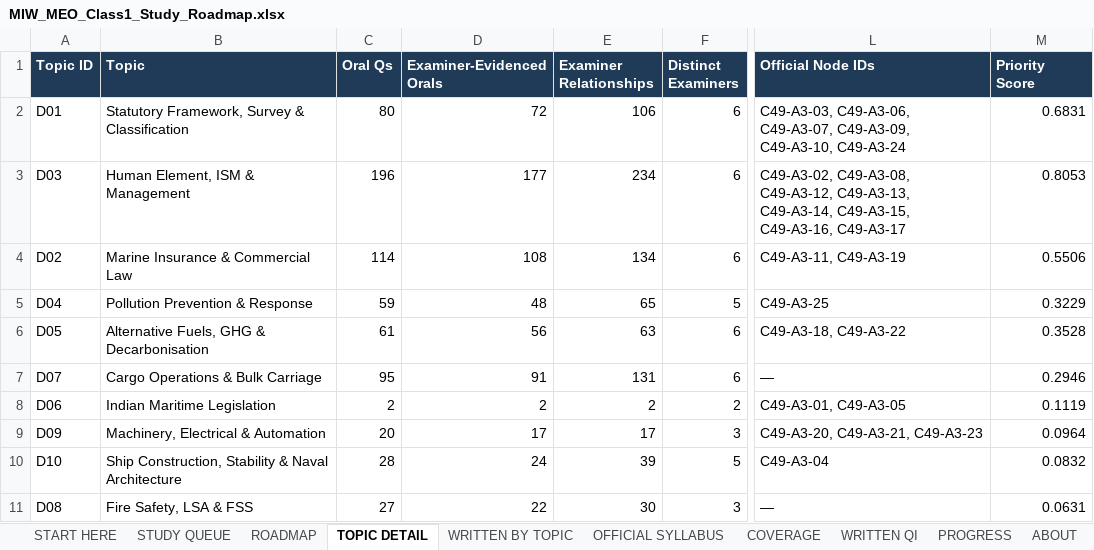
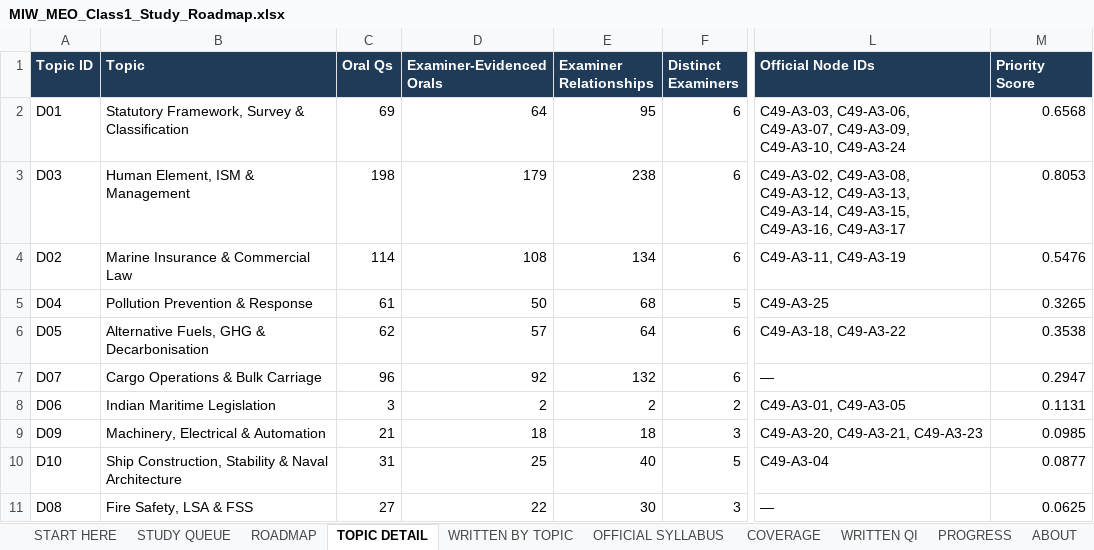
Before and after one commit to nickmarineengr-aiLiterate/marine-intelligence-weekly, an Excel workbook: docs/study/MIW_MEO_Class1_Study_Roadmap.xlsx, sheet TOPIC DETAIL, drawn as a sheet; only a part is shown, gaps mark what is left out; values as stored, in another font and other column widths than the file's, no borders; the diff names each change by its address in the sheet, - before the commit and + after, or states it on an @@ line.

```diff
--- a/docs/study/MIW_MEO_Class1_Study_Roadmap.xlsx (sheet TOPIC DETAIL)
+++ b/docs/study/MIW_MEO_Class1_Study_Roadmap.xlsx (sheet TOPIC DETAIL)
-C2 (Oral Qs): 80
+C2 (Oral Qs): 69
-D2 (Examiner-Evidenced Orals): 72
+D2 (Examiner-Evidenced Orals): 64
-E2 (Examiner Relationships): 106
+E2 (Examiner Relationships): 95
-M2 (Priority Score): 0.6831
+M2 (Priority Score): 0.6568
-C3 (Oral Qs): 196
+C3 (Oral Qs): 198
-D3 (Examiner-Evidenced Orals): 177
+D3 (Examiner-Evidenced Orals): 179
-E3 (Examiner Relationships): 234
+E3 (Examiner Relationships): 238
-M4 (Priority Score): 0.5506
+M4 (Priority Score): 0.5476
-C5 (Oral Qs): 59
+C5 (Oral Qs): 61
-D5 (Examiner-Evidenced Orals): 48
+D5 (Examiner-Evidenced Orals): 50
-E5 (Examiner Relationships): 65
+E5 (Examiner Relationships): 68
-M5 (Priority Score): 0.3229
+M5 (Priority Score): 0.3265
-C6 (Oral Qs): 61
+C6 (Oral Qs): 62
-D6 (Examiner-Evidenced Orals): 56
+D6 (Examiner-Evidenced Orals): 57
-E6 (Examiner Relationships): 63
+E6 (Examiner Relationships): 64
-M6 (Priority Score): 0.3528
+M6 (Priority Score): 0.3538
-C7 (Oral Qs): 95
+C7 (Oral Qs): 96
-D7 (Examiner-Evidenced Orals): 91
+D7 (Examiner-Evidenced Orals): 92
-E7 (Examiner Relationships): 131
+E7 (Examiner Relationships): 132
-M7 (Priority Score): 0.2946
+M7 (Priority Score): 0.2947
-C8 (Oral Qs): 2
+C8 (Oral Qs): 3
-M8 (Priority Score): 0.1119
+M8 (Priority Score): 0.1131
-C9 (Oral Qs): 20
+C9 (Oral Qs): 21
-D9 (Examiner-Evidenced Orals): 17
+D9 (Examiner-Evidenced Orals): 18
-E9 (Examiner Relationships): 17
+E9 (Examiner Relationships): 18
-M9 (Priority Score): 0.0964
+M9 (Priority Score): 0.0985
-C10 (Oral Qs): 28
+C10 (Oral Qs): 31
-D10 (Examiner-Evidenced Orals): 24
+D10 (Examiner-Evidenced Orals): 25
-E10 (Examiner Relationships): 39
+E10 (Examiner Relationships): 40
-M10 (Priority Score): 0.0832
+M10 (Priority Score): 0.0877
-M11 (Priority Score): 0.0631
+M11 (Priority Score): 0.0625
```
Also changed, not shown: sheet ROADMAP, sheet START HERE, 10 other files.
